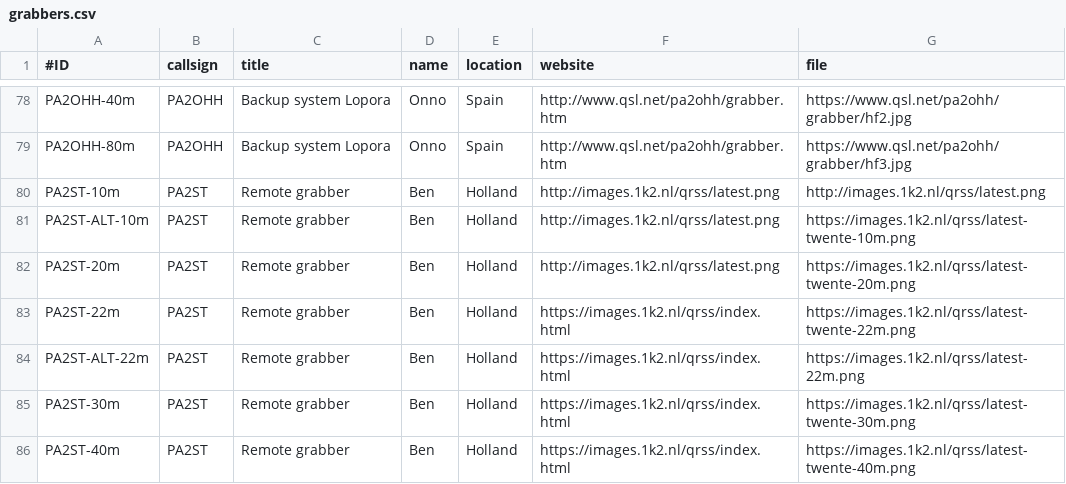
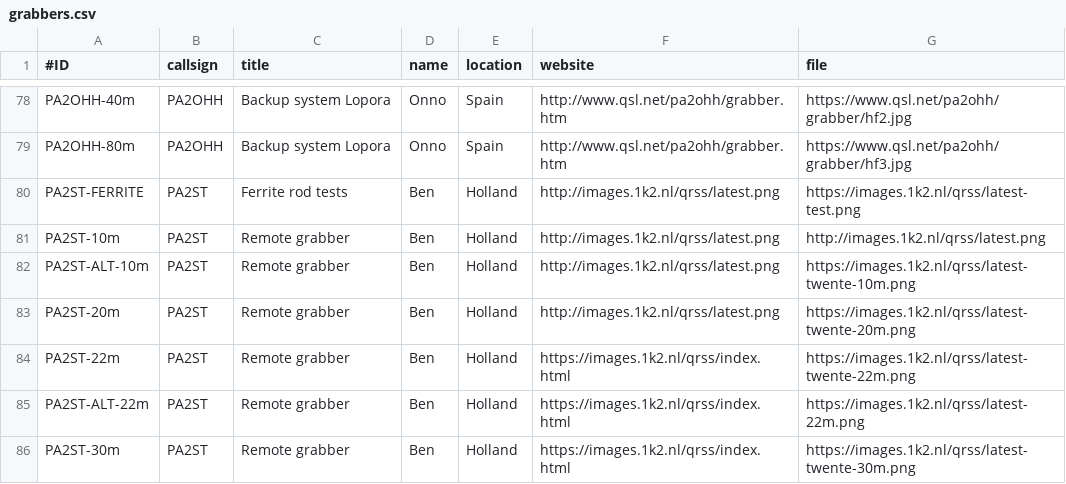
Before and after one commit to syedrizvinet/QRSS-plus-dev, a CSV file: grabbers.csv, drawn as a sheet; only a part is shown, gaps mark what is left out; the shorter side is filled out with more unchanged rows; the diff names each change by its address in the sheet, - before the commit and + after, or states it on an @@ line.

Commit message:
Add PA2ST ferrite rod grabber

```diff
--- a/grabbers.csv
+++ b/grabbers.csv
+row 80: PA2ST-FERRITE | PA2ST | Ferrite rod tests | Ben | Holland | http://images.1k2.nl/qrss/latest.png | https://images.1k2.nl/qrss/latest-test.png
```
